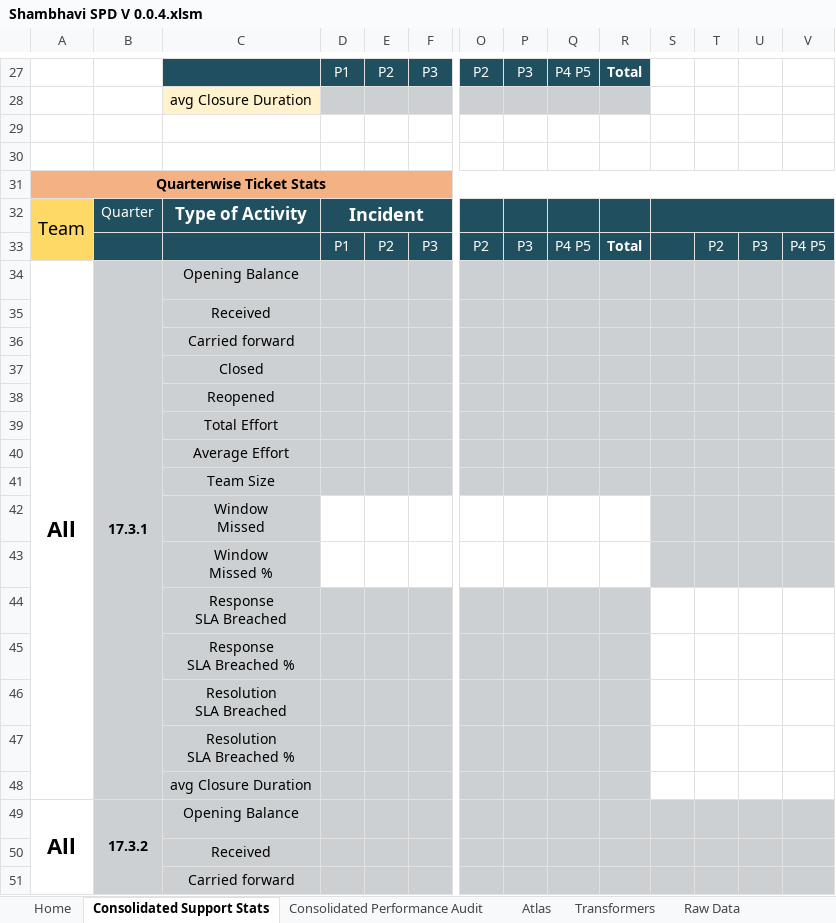
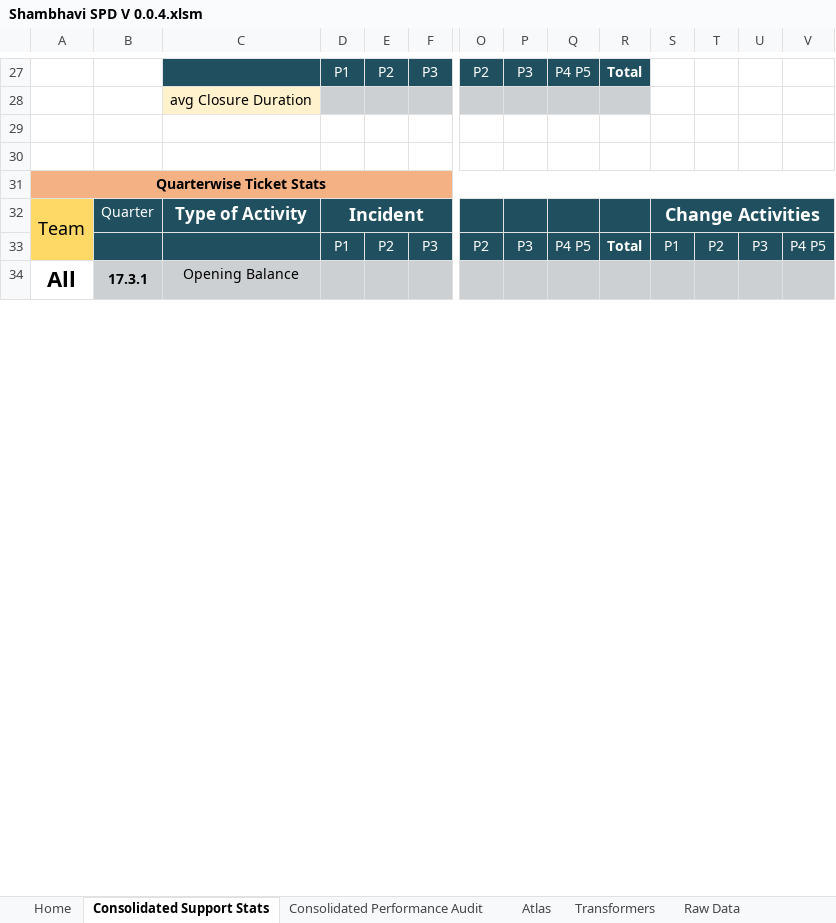
Before and after one commit to Decoder-Paul/MSP-Dashboard, an Excel workbook: Shambhavi SPD V 0.0.4.xlsm, sheet Consolidated Support Stats, drawn as a sheet; only a part is shown, gaps mark what is left out; values as stored, in another font and other column widths than the file's, no borders; charts and pictures not drawn; removed rows and columns are numbered as before the commit, all else as after; rows hold the shown columns only; ↵ is a line break in a cell; the diff covers the shown part only; the diff names each change by its address in the sheet, - before the commit and + after, or states it on an @@ line.

Commit message:
Aging is completed. Avg closure duration needs to be done

```diff
--- a/Shambhavi SPD V 0.0.4.xlsm (sheet Consolidated Support Stats)
+++ b/Shambhavi SPD V 0.0.4.xlsm (sheet Consolidated Support Stats)
-S32: (empty)
+S32: Change Activities
-S33: (empty)
+S33: P1
-A34:A48 merged
+A34:A48 merged
-B34:B48 merged
+B34:B48 merged
-row 35:  |  | Received
-row 36:  |  | Carried forward
-row 37:  |  | Closed
-row 38:  |  | Reopened
-row 39:  |  | Total Effort
-row 40:  |  | Average Effort
-row 41:  |  | Team Size
-row 42:  |  | Window ↵ Missed
-row 43:  |  | Window ↵ Missed %
-row 44:  |  | Response ↵ SLA Breached
-row 45:  |  | Response ↵ SLA Breached %
-row 46:  |  | Resolution ↵ SLA Breached
-row 47:  |  | Resolution ↵ SLA Breached %
-row 48:  |  | avg Closure Duration
-row 49: All | 17.3.2 | Opening Balance
-row 50:  |  | Received
-row 51:  |  | Carried forward
```
Also changed, not shown: 1 added row, 29 removed rows and 13 edited cells elsewhere in this sheet, sheet Transformers, sheet Atlas, charts or pictures, 2 other files.
